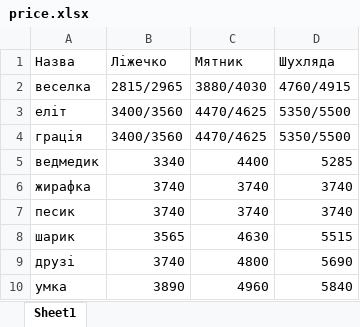
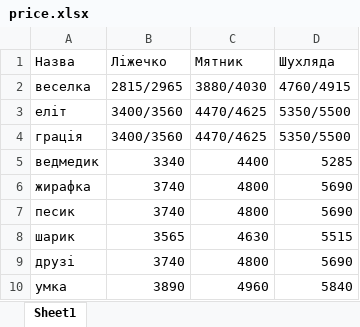
Before and after one commit to joshbuysell/pt_bb_beds, an Excel workbook: price.xlsx, sheet Sheet1, drawn as a sheet; values as stored, in another font and other column widths than the file's, no borders; charts and pictures not drawn; the diff names each change by its address in the sheet, - before the commit and + after, or states it on an @@ line.

```diff
--- a/price.xlsx (sheet Sheet1)
+++ b/price.xlsx (sheet Sheet1)
-C6:C7 (Мятник): 3740
+C6:C7 (Мятник): 4800
-D6:D7 (Шухляда): 3740
+D6:D7 (Шухляда): 5690
```
Also changed, not shown: charts or pictures, 1 other file.
